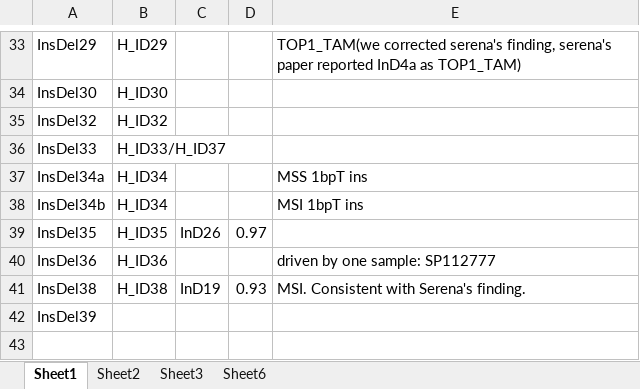
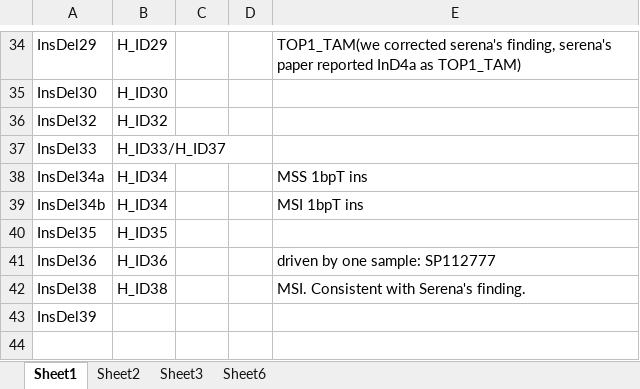
Before and after one commit to liumoLM/Liu2024, an Excel workbook: ID89.signature.summary/ID89_and_ID83.summary-2025-06-05.xlsx, sheet Sheet1, drawn as a sheet; only a part is shown, gaps mark what is left out; values as stored, in another font and other column widths than the file's, no borders; addresses are those after the commit; the diff covers the shown part only; the diff names each change by its address in the sheet, - before the commit and + after, or states it on an @@ line.

```diff
--- a/ID89.signature.summary/ID89_and_ID83.summary-2025-06-05.xlsx (sheet Sheet1)
+++ b/ID89.signature.summary/ID89_and_ID83.summary-2025-06-05.xlsx (sheet Sheet1)
-C40: InD26
+C40: (empty)
-D40: 0.97
+D40: (empty)
-C42: InD19
+C42: (empty)
-D42: 0.93
+D42: (empty)
```
Also changed, not shown: 1 added row and 33 edited cells elsewhere in this sheet, sheet Sheet2, 16 other files.
